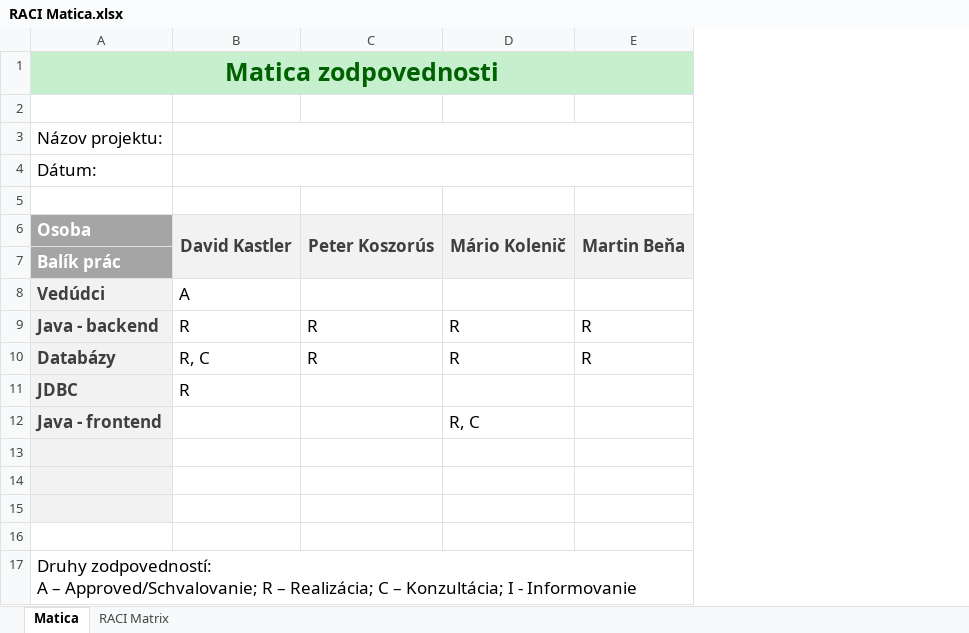
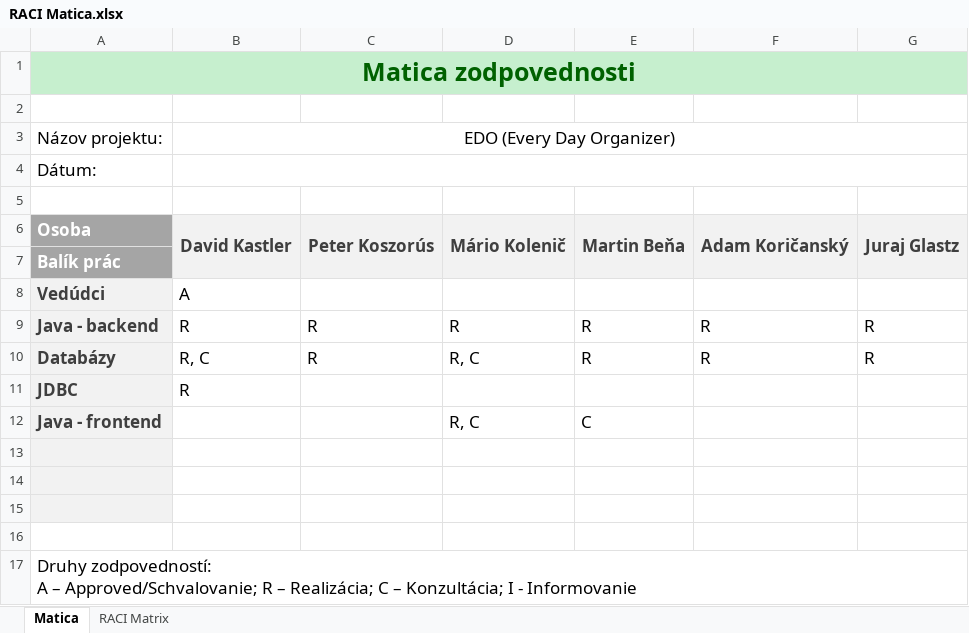
Before and after one commit to DavidKastler/VAVA-EDO-team-project, an Excel workbook: externalFiles/RACI Matica.xlsx, sheet Matica, drawn as a sheet; values as stored, in another font and other column widths than the file's, no borders; charts and pictures not drawn; the diff names each change by its address in the sheet, - before the commit and + after, or states it on an @@ line.

Commit message:
Update RACI matice

```diff
--- a/externalFiles/RACI Matica.xlsx (sheet Matica)
+++ b/externalFiles/RACI Matica.xlsx (sheet Matica)
+column F, rows 6-10: Adam Koričanský |  |  | R | R
+column G, rows 6-10: Juraj Glastz |  |  | R | R
-B3: (empty)
+B3: EDO (Every Day Organizer)
-D10: R
+D10: R, C
-E12: (empty)
+E12: C
```
Also changed, not shown: charts or pictures.
